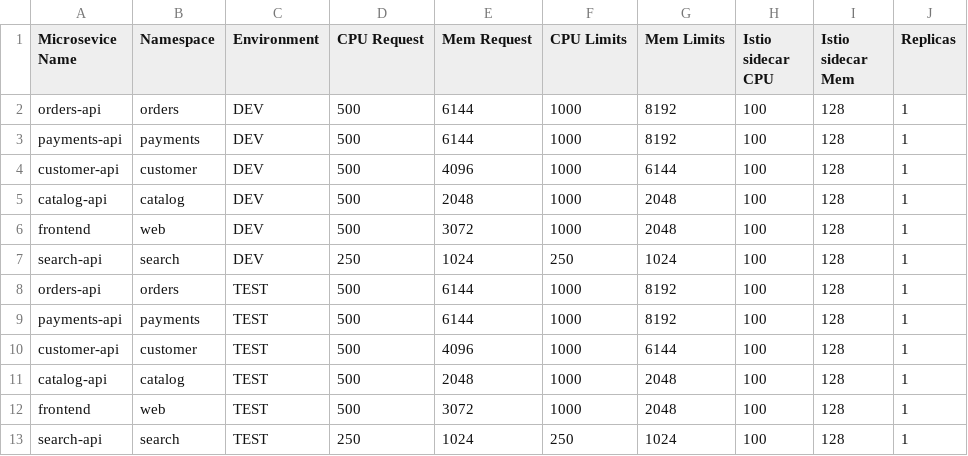
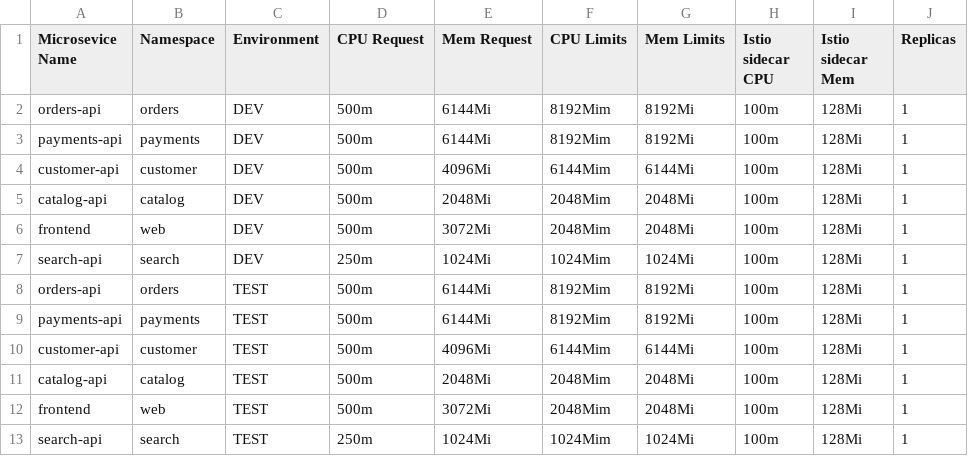
Before and after one commit to mfkhan267/POD_Sizing, a CSV file: POD_Capacity_Template.csv, drawn as a sheet; only a part is shown; the diff covers the shown part only.

```diff
--- a/POD_Capacity_Template.csv
+++ b/POD_Capacity_Template.csv
@@ -1,13 +1,13 @@
 Microsevice Name,Namespace,Environment,CPU Request,Mem Request,CPU Limits,Mem Limits,Istio sidecar CPU,Istio sidecar Mem,Replicas
-orders-api,orders,DEV,500,6144,1000,8192,100,128,1
-payments-api,payments,DEV,500,6144,1000,8192,100,128,1
-customer-api,customer,DEV,500,4096,1000,6144,100,128,1
-catalog-api,catalog,DEV,500,2048,1000,2048,100,128,1
-frontend,web,DEV,500,3072,1000,2048,100,128,1
-search-api,search,DEV,250,1024,250,1024,100,128,1
-orders-api,orders,TEST,500,6144,1000,8192,100,128,1
-payments-api,payments,TEST,500,6144,1000,8192,100,128,1
-customer-api,customer,TEST,500,4096,1000,6144,100,128,1
-catalog-api,catalog,TEST,500,2048,1000,2048,100,128,1
-frontend,web,TEST,500,3072,1000,2048,100,128,1
-search-api,search,TEST,250,1024,250,1024,100,128,1
+orders-api,orders,DEV,500m,6144Mi,8192Mim,8192Mi,100m,128Mi,1
+payments-api,payments,DEV,500m,6144Mi,8192Mim,8192Mi,100m,128Mi,1
+customer-api,customer,DEV,500m,4096Mi,6144Mim,6144Mi,100m,128Mi,1
+catalog-api,catalog,DEV,500m,2048Mi,2048Mim,2048Mi,100m,128Mi,1
+frontend,web,DEV,500m,3072Mi,2048Mim,2048Mi,100m,128Mi,1
+search-api,search,DEV,250m,1024Mi,1024Mim,1024Mi,100m,128Mi,1
+orders-api,orders,TEST,500m,6144Mi,8192Mim,8192Mi,100m,128Mi,1
+payments-api,payments,TEST,500m,6144Mi,8192Mim,8192Mi,100m,128Mi,1
+customer-api,customer,TEST,500m,4096Mi,6144Mim,6144Mi,100m,128Mi,1
+catalog-api,catalog,TEST,500m,2048Mi,2048Mim,2048Mi,100m,128Mi,1
+frontend,web,TEST,500m,3072Mi,2048Mim,2048Mi,100m,128Mi,1
+search-api,search,TEST,250m,1024Mi,1024Mim,1024Mi,100m,128Mi,1
```
Also changed, not shown: 108 edited cells elsewhere in this file, 4 other files.
